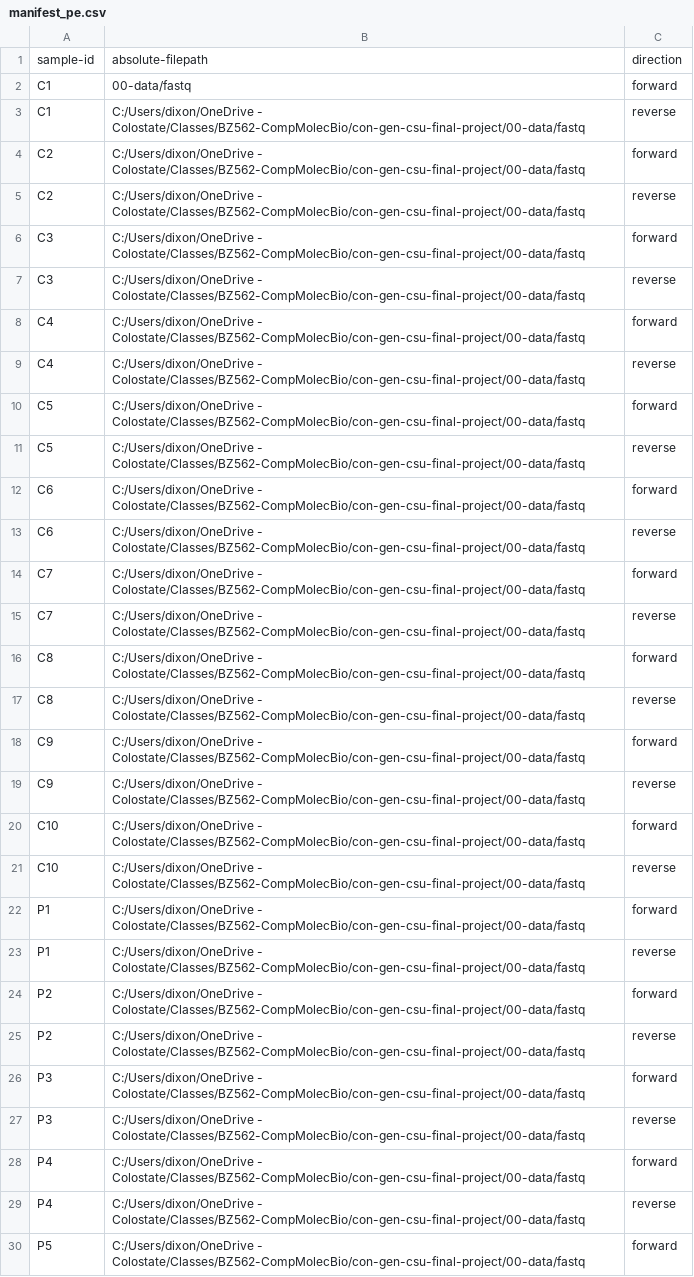
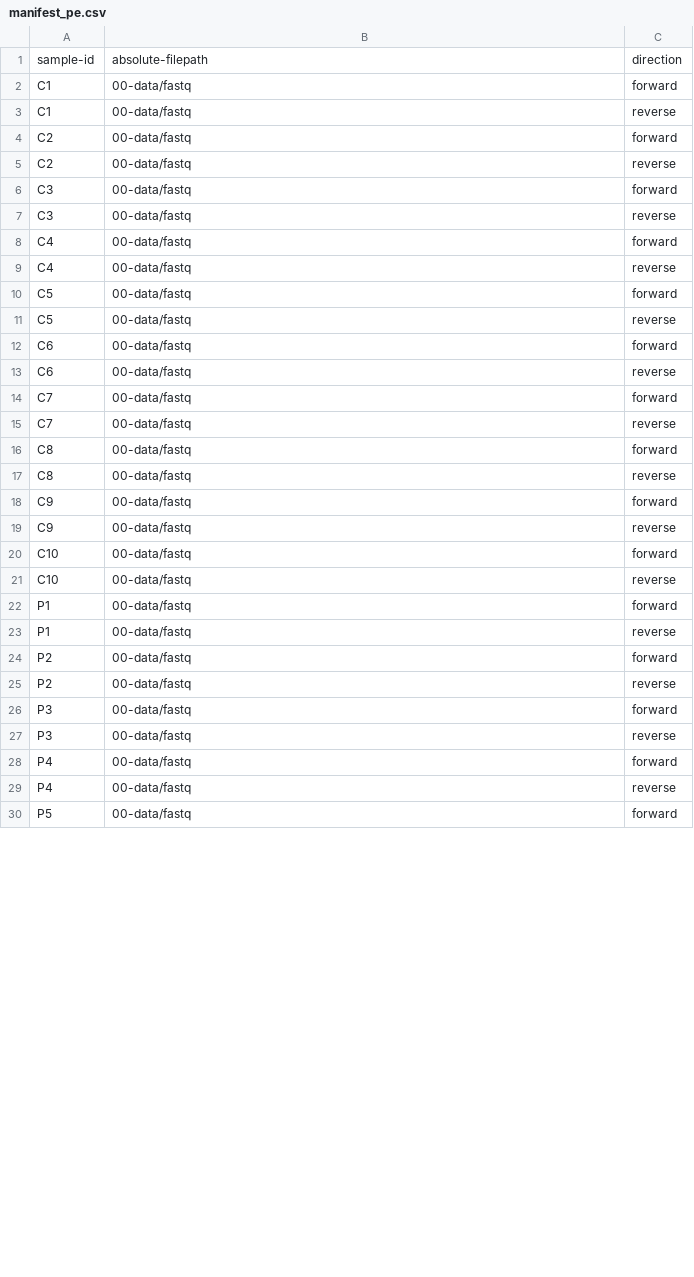
Before and after one commit to marydixon/con-gen-csu-final-project, a CSV file: 00-data/manifest_pe.csv, drawn as a sheet; only a part is shown; the diff covers the shown part only.

Commit message:
Update manifest_pe.csv

```diff
--- a/00-data/manifest_pe.csv
+++ b/00-data/manifest_pe.csv
@@ -2,29 +2,29 @@ sample-id,absolute-filepath,direction
 C1,00-data/fastq,forward
-C1,C:/Users/dixon/OneDrive - Colostate/Classes/BZ562-CompMolecBio/con-gen-csu-final-project/00-data/fastq,reverse
-C2,C:/Users/dixon/OneDrive - Colostate/Classes/BZ562-CompMolecBio/con-gen-csu-final-project/00-data/fastq,forward
-C2,C:/Users/dixon/OneDrive - Colostate/Classes/BZ562-CompMolecBio/con-gen-csu-final-project/00-data/fastq,reverse
-C3,C:/Users/dixon/OneDrive - Colostate/Classes/BZ562-CompMolecBio/con-gen-csu-final-project/00-data/fastq,forward
-C3,C:/Users/dixon/OneDrive - Colostate/Classes/BZ562-CompMolecBio/con-gen-csu-final-project/00-data/fastq,reverse
-C4,C:/Users/dixon/OneDrive - Colostate/Classes/BZ562-CompMolecBio/con-gen-csu-final-project/00-data/fastq,forward
-C4,C:/Users/dixon/OneDrive - Colostate/Classes/BZ562-CompMolecBio/con-gen-csu-final-project/00-data/fastq,reverse
-C5,C:/Users/dixon/OneDrive - Colostate/Classes/BZ562-CompMolecBio/con-gen-csu-final-project/00-data/fastq,forward
-C5,C:/Users/dixon/OneDrive - Colostate/Classes/BZ562-CompMolecBio/con-gen-csu-final-project/00-data/fastq,reverse
-C6,C:/Users/dixon/OneDrive - Colostate/Classes/BZ562-CompMolecBio/con-gen-csu-final-project/00-data/fastq,forward
-C6,C:/Users/dixon/OneDrive - Colostate/Classes/BZ562-CompMolecBio/con-gen-csu-final-project/00-data/fastq,reverse
-C7,C:/Users/dixon/OneDrive - Colostate/Classes/BZ562-CompMolecBio/con-gen-csu-final-project/00-data/fastq,forward
-C7,C:/Users/dixon/OneDrive - Colostate/Classes/BZ562-CompMolecBio/con-gen-csu-final-project/00-data/fastq,reverse
-C8,C:/Users/dixon/OneDrive - Colostate/Classes/BZ562-CompMolecBio/con-gen-csu-final-project/00-data/fastq,forward
-C8,C:/Users/dixon/OneDrive - Colostate/Classes/BZ562-CompMolecBio/con-gen-csu-final-project/00-data/fastq,reverse
-C9,C:/Users/dixon/OneDrive - Colostate/Classes/BZ562-CompMolecBio/con-gen-csu-final-project/00-data/fastq,forward
-C9,C:/Users/dixon/OneDrive - Colostate/Classes/BZ562-CompMolecBio/con-gen-csu-final-project/00-data/fastq,reverse
-C10,C:/Users/dixon/OneDrive - Colostate/Classes/BZ562-CompMolecBio/con-gen-csu-final-project/00-data/fastq,forward
-C10,C:/Users/dixon/OneDrive - Colostate/Classes/BZ562-CompMolecBio/con-gen-csu-final-project/00-data/fastq,reverse
-P1,C:/Users/dixon/OneDrive - Colostate/Classes/BZ562-CompMolecBio/con-gen-csu-final-project/00-data/fastq,forward
-P1,C:/Users/dixon/OneDrive - Colostate/Classes/BZ562-CompMolecBio/con-gen-csu-final-project/00-data/fastq,reverse
-P2,C:/Users/dixon/OneDrive - Colostate/Classes/BZ562-CompMolecBio/con-gen-csu-final-project/00-data/fastq,forward
-P2,C:/Users/dixon/OneDrive - Colostate/Classes/BZ562-CompMolecBio/con-gen-csu-final-project/00-data/fastq,reverse
-P3,C:/Users/dixon/OneDrive - Colostate/Classes/BZ562-CompMolecBio/con-gen-csu-final-project/00-data/fastq,forward
-P3,C:/Users/dixon/OneDrive - Colostate/Classes/BZ562-CompMolecBio/con-gen-csu-final-project/00-data/fastq,reverse
-P4,C:/Users/dixon/OneDrive - Colostate/Classes/BZ562-CompMolecBio/con-gen-csu-final-project/00-data/fastq,forward
-P4,C:/Users/dixon/OneDrive - Colostate/Classes/BZ562-CompMolecBio/con-gen-csu-final-project/00-data/fastq,reverse
-P5,C:/Users/dixon/OneDrive - Colostate/Classes/BZ562-CompMolecBio/con-gen-csu-final-project/00-data/fastq,forward
+C1,00-data/fastq,reverse
+C2,00-data/fastq,forward
+C2,00-data/fastq,reverse
+C3,00-data/fastq,forward
+C3,00-data/fastq,reverse
+C4,00-data/fastq,forward
+C4,00-data/fastq,reverse
+C5,00-data/fastq,forward
+C5,00-data/fastq,reverse
+C6,00-data/fastq,forward
+C6,00-data/fastq,reverse
+C7,00-data/fastq,forward
+C7,00-data/fastq,reverse
+C8,00-data/fastq,forward
+C8,00-data/fastq,reverse
+C9,00-data/fastq,forward
+C9,00-data/fastq,reverse
+C10,00-data/fastq,forward
+C10,00-data/fastq,reverse
+P1,00-data/fastq,forward
+P1,00-data/fastq,reverse
+P2,00-data/fastq,forward
+P2,00-data/fastq,reverse
+P3,00-data/fastq,forward
+P3,00-data/fastq,reverse
+P4,00-data/fastq,forward
+P4,00-data/fastq,reverse
+P5,00-data/fastq,forward
```
Also changed, not shown: 11 edited cells elsewhere in this file.
